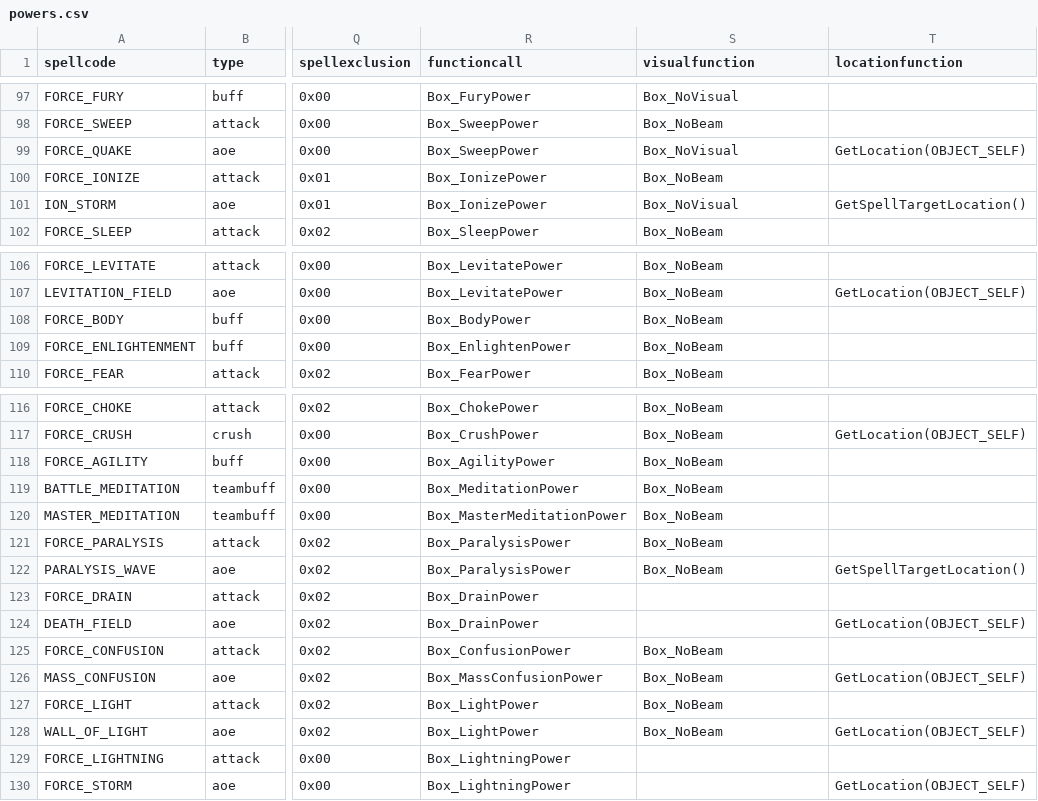
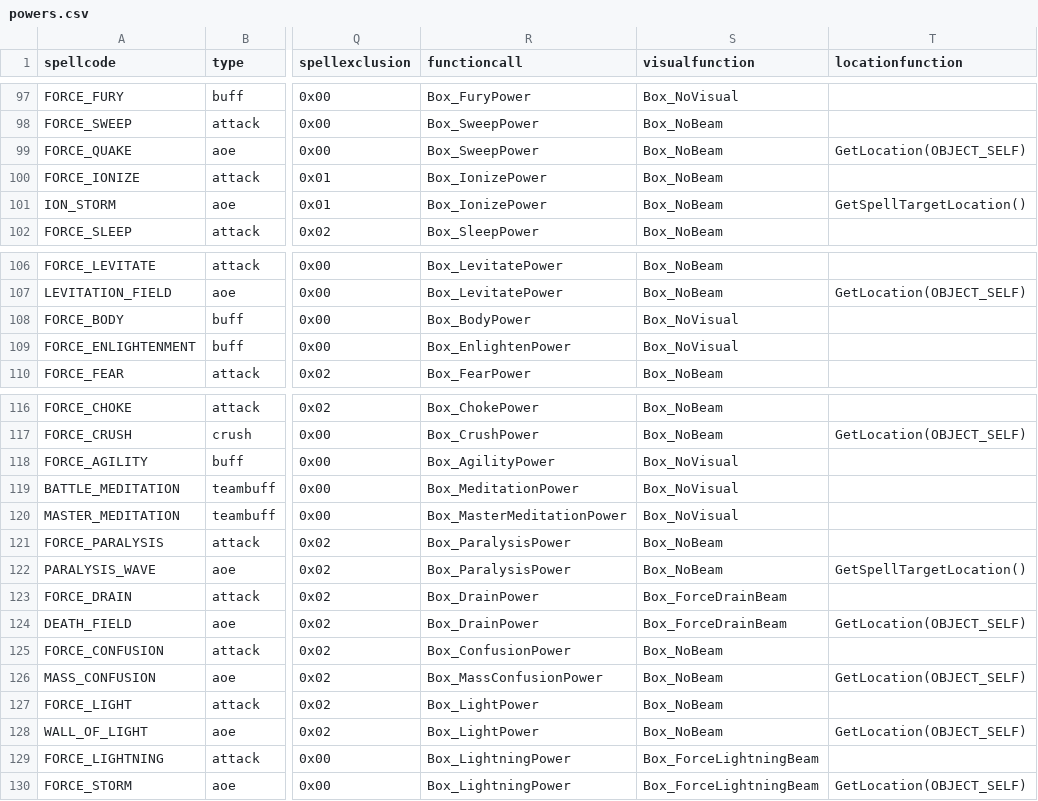
Before and after one commit to Box65535/Box-KOTOR-Mods, a CSV file: BoxTSLMod/Generators/Data/powers.csv, drawn as a sheet; only a part is shown, gaps mark what is left out; the diff names each change by its address in the sheet, - before the commit and + after, or states it on an @@ line.

Commit message:
The powers.

```diff
--- a/BoxTSLMod/Generators/Data/powers.csv
+++ b/BoxTSLMod/Generators/Data/powers.csv
-S99 (visualfunction): Box_NoVisual
+S99 (visualfunction): Box_NoBeam
-S101 (visualfunction): Box_NoVisual
+S101 (visualfunction): Box_NoBeam
-S108:S109 (visualfunction): Box_NoBeam
+S108:S109 (visualfunction): Box_NoVisual
-S118:S120 (visualfunction): Box_NoBeam
+S118:S120 (visualfunction): Box_NoVisual
-S123:S124 (visualfunction): (empty)
+S123:S124 (visualfunction): Box_ForceDrainBeam
-S129:S130 (visualfunction): (empty)
+S129:S130 (visualfunction): Box_ForceLightningBeam
```
